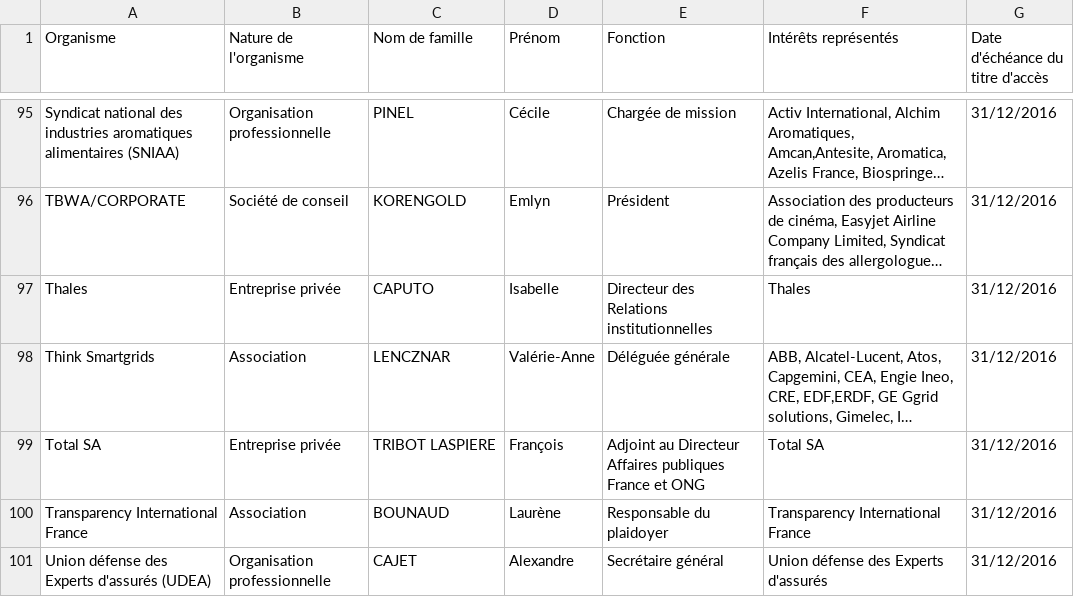
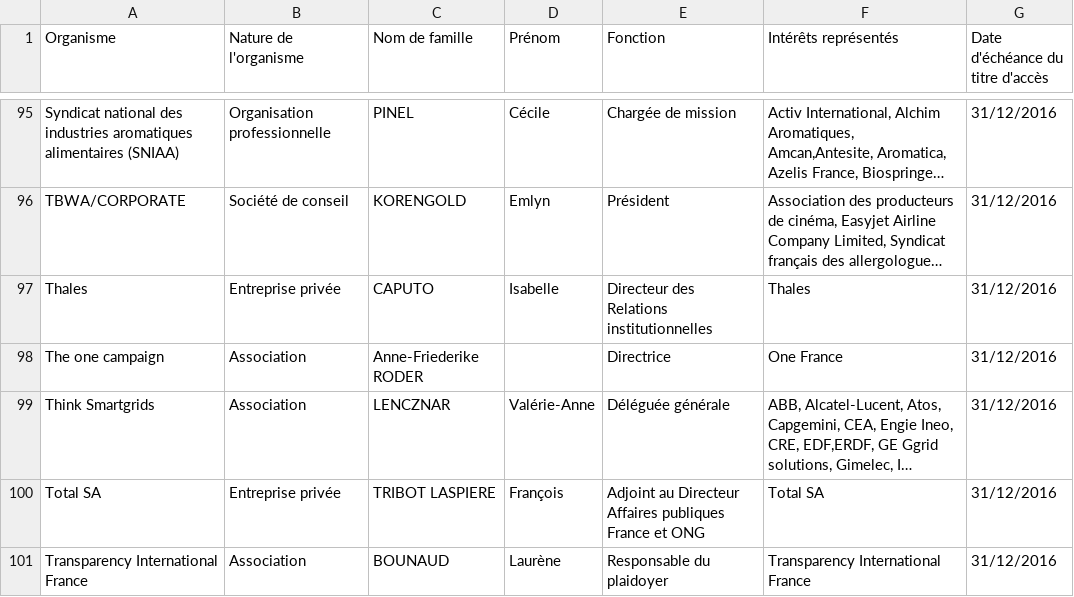
Before and after one commit to regardscitoyens/registres-lobbying, a CSV file: data/registre-lobbying-Senat.csv, drawn as a sheet; only a part is shown, gaps mark what is left out; the shorter side is filled out with more unchanged rows; long unchanged cells end in …; the diff names each change by its address in the sheet, - before the commit and + after, or states it on an @@ line.

Commit message:
update registre Sénat

```diff
--- a/data/registre-lobbying-Senat.csv
+++ b/data/registre-lobbying-Senat.csv
+row 98: The one campaign | Association | Anne-Friederike RODER |  | Directrice | One France | 31/12/2016
```
